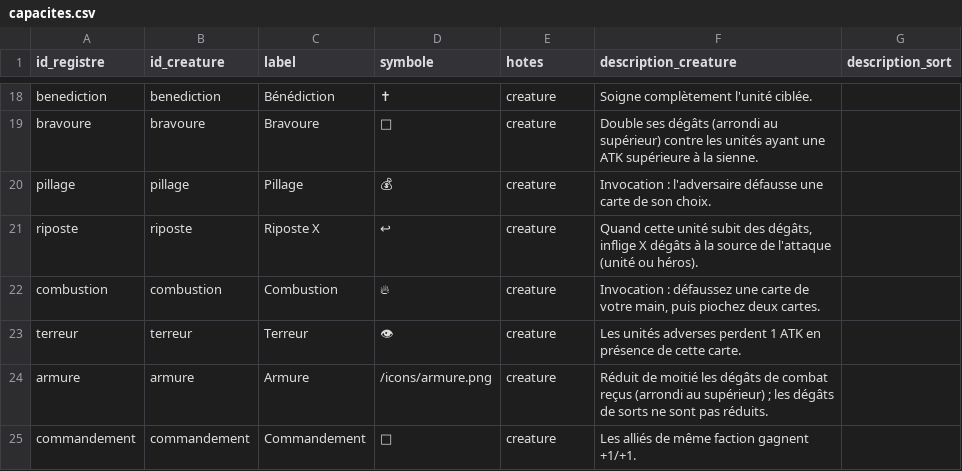
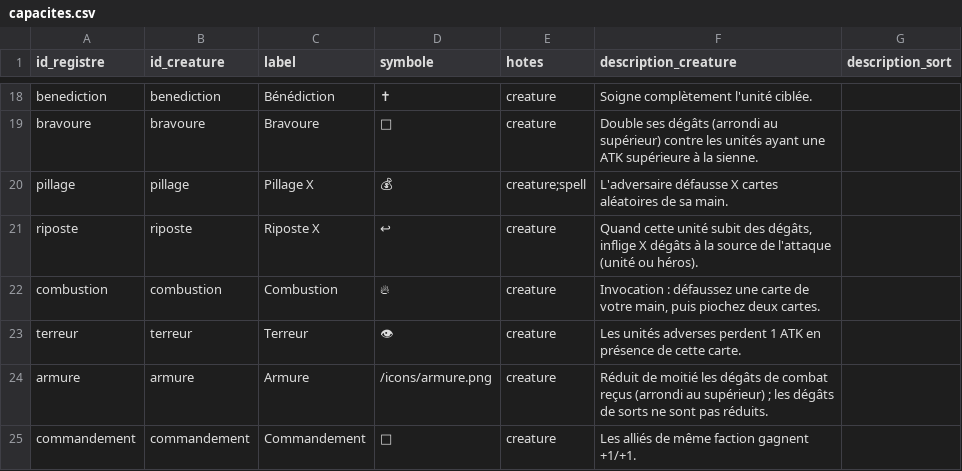
Before and after one commit to Poyon88/AmiesandMagic, a CSV file: docs/capacites.csv, drawn as a sheet; only a part is shown, gaps mark what is left out; the diff names each change by its address in the sheet, - before the commit and + after, or states it on an @@ line.

```diff
--- a/docs/capacites.csv
+++ b/docs/capacites.csv
-C20 (label): Pillage
+C20 (label): Pillage X
-E20 (hotes): creature
+E20 (hotes): creature;spell
-F20 (description_creature): Invocation : l'adversaire défausse une carte de son choix.
+F20 (description_creature): L'adversaire défausse X cartes aléatoires de sa main.
```
Also changed, not shown: keywords.csv, 9 other files.
